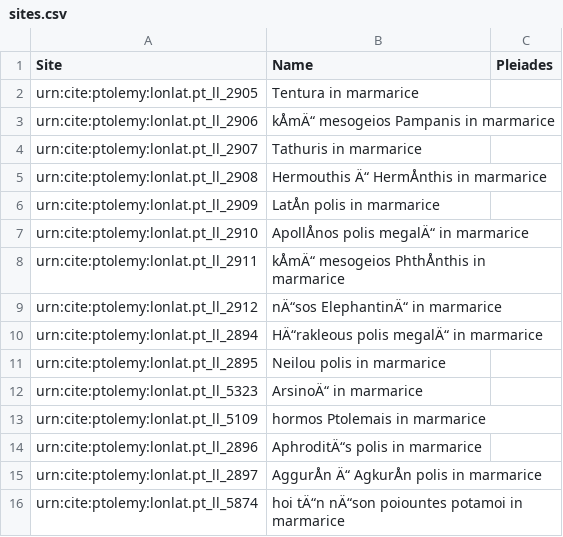
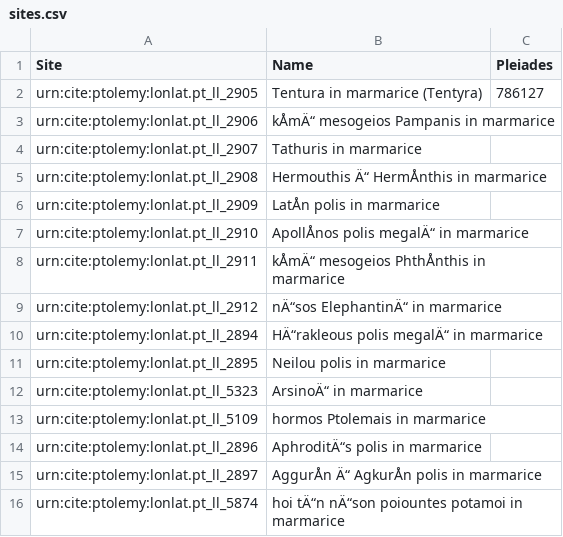
Before and after one commit to lillypearce/ICAresearchproject, a CSV file: sites.csv, drawn as a sheet; the diff names each change by its address in the sheet, - before the commit and + after, or states it on an @@ line.

Commit message:
Update sites.csv

```diff
--- a/sites.csv
+++ b/sites.csv
-B2 (Name): Tentura in marmarice
+B2 (Name): Tentura in marmarice (Tentyra)
-C2 (Pleiades): (empty)
+C2 (Pleiades): 786127
```
